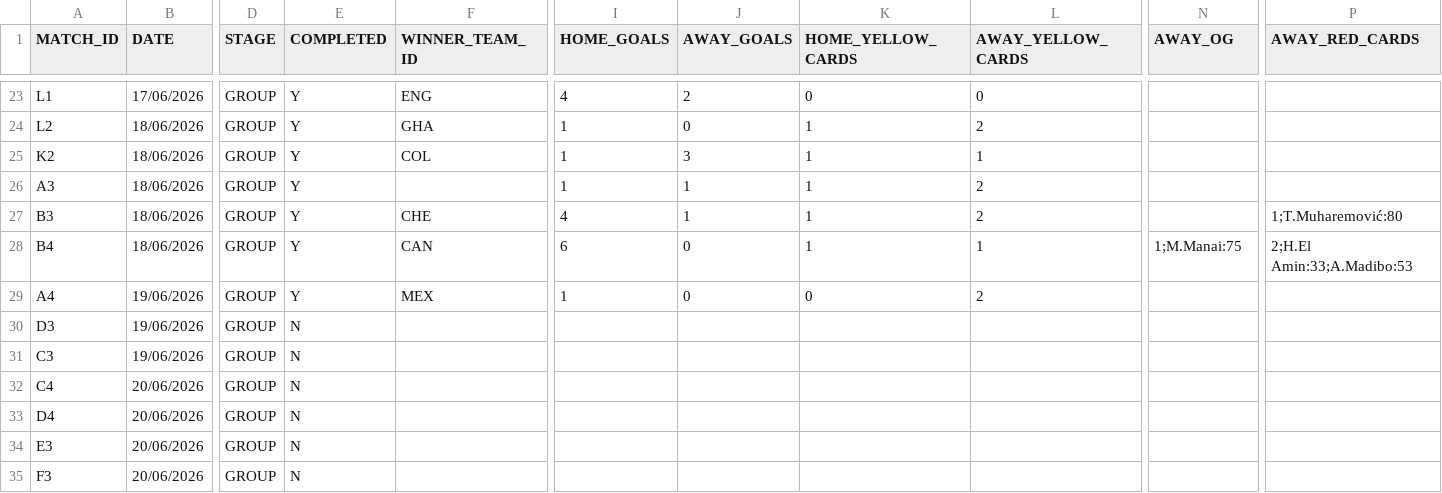
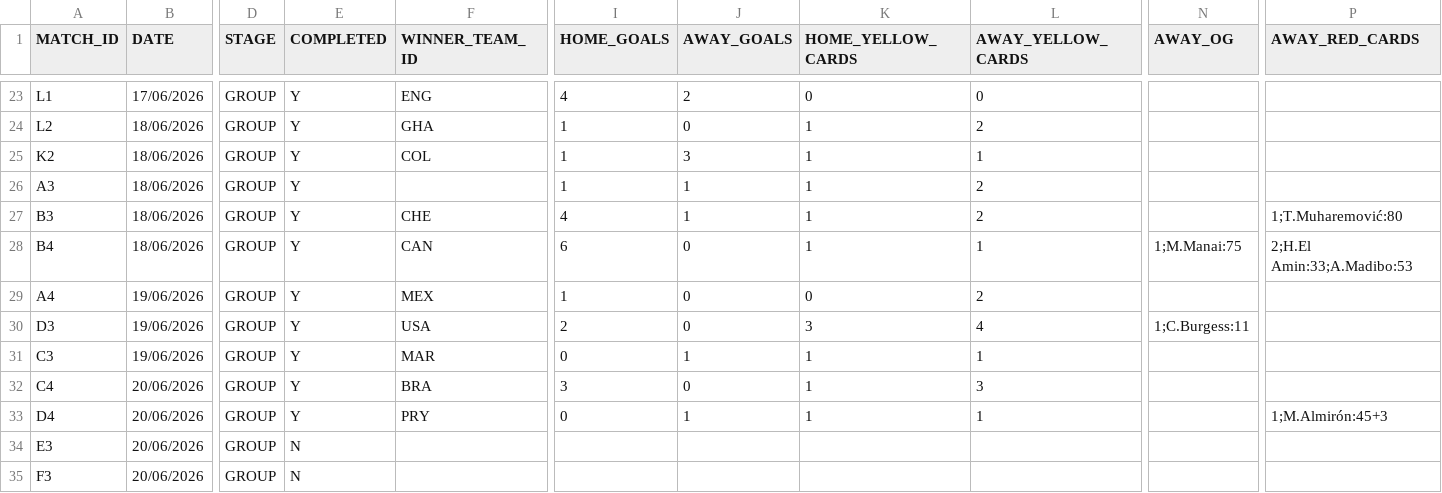
Before and after one commit to AdamJSc/sweepstake-markup-generator, a CSV file: domain/data/tournaments/2026-fifa-world-cup/matches.csv, drawn as a sheet; only a part is shown, gaps mark what is left out; the diff names each change by its address in the sheet, - before the commit and + after, or states it on an @@ line.

Commit message:
chore: add wc results 2026-06-19

```diff
--- a/domain/data/tournaments/2026-fifa-world-cup/matches.csv
+++ b/domain/data/tournaments/2026-fifa-world-cup/matches.csv
-E30:E33 (COMPLETED): N
+E30:E33 (COMPLETED): Y
-F30 (WINNER_TEAM_ID): (empty)
+F30 (WINNER_TEAM_ID): USA
-I30 (HOME_GOALS): (empty)
+I30 (HOME_GOALS): 2
-J30 (AWAY_GOALS): (empty)
+J30 (AWAY_GOALS): 0
-K30 (HOME_YELLOW_CARDS): (empty)
+K30 (HOME_YELLOW_CARDS): 3
-L30 (AWAY_YELLOW_CARDS): (empty)
+L30 (AWAY_YELLOW_CARDS): 4
-N30 (AWAY_OG): (empty)
+N30 (AWAY_OG): 1;C.Burgess:11
-F31 (WINNER_TEAM_ID): (empty)
+F31 (WINNER_TEAM_ID): MAR
-I31 (HOME_GOALS): (empty)
+I31 (HOME_GOALS): 0
-J31 (AWAY_GOALS): (empty)
+J31 (AWAY_GOALS): 1
-K31:K33 (HOME_YELLOW_CARDS): (empty)
+K31:K33 (HOME_YELLOW_CARDS): 1
-L31 (AWAY_YELLOW_CARDS): (empty)
+L31 (AWAY_YELLOW_CARDS): 1
-F32 (WINNER_TEAM_ID): (empty)
+F32 (WINNER_TEAM_ID): BRA
-I32 (HOME_GOALS): (empty)
+I32 (HOME_GOALS): 3
-J32 (AWAY_GOALS): (empty)
+J32 (AWAY_GOALS): 0
-L32 (AWAY_YELLOW_CARDS): (empty)
+L32 (AWAY_YELLOW_CARDS): 3
-F33 (WINNER_TEAM_ID): (empty)
+F33 (WINNER_TEAM_ID): PRY
-I33 (HOME_GOALS): (empty)
+I33 (HOME_GOALS): 0
-J33 (AWAY_GOALS): (empty)
+J33 (AWAY_GOALS): 1
-L33 (AWAY_YELLOW_CARDS): (empty)
+L33 (AWAY_YELLOW_CARDS): 1
-P33 (AWAY_RED_CARDS): (empty)
+P33 (AWAY_RED_CARDS): 1;M.Almirón:45+3
```
